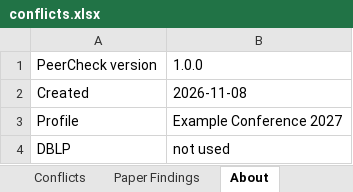
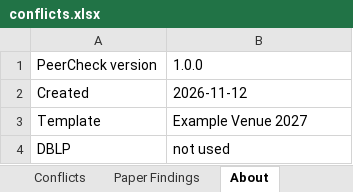
Before and after one commit to aalramadan/PeerCheck, an Excel workbook: examples/reports/conflicts.xlsx, sheet About, drawn as a sheet; values as stored, in another font and other column widths than the file's, no borders; removed rows and columns are numbered as before the commit, all else as after; the diff names each change by its address in the sheet, - before the commit and + after, or states it on an @@ line.

Commit message:
Turn checks off by commenting out their keys
A check now runs while its key stands in the template, and the enabled
setting is gone. --gui opens the page at a local address without the
--host, --port, and --no-browser options. The texts say venue in place
of conference.

```diff
--- a/examples/reports/conflicts.xlsx (sheet About)
+++ b/examples/reports/conflicts.xlsx (sheet About)
-B2: 2026-11-08
+B2: 2026-11-12
-row 3: Profile | Example Conference 2027
+row 3: Template | Example Venue 2027
```
Also changed, not shown: sheet Conflicts, examples/reports/report.xlsx, 31 other files.
